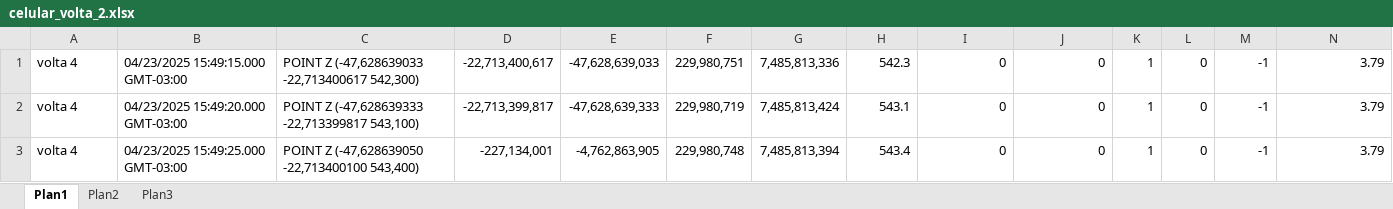
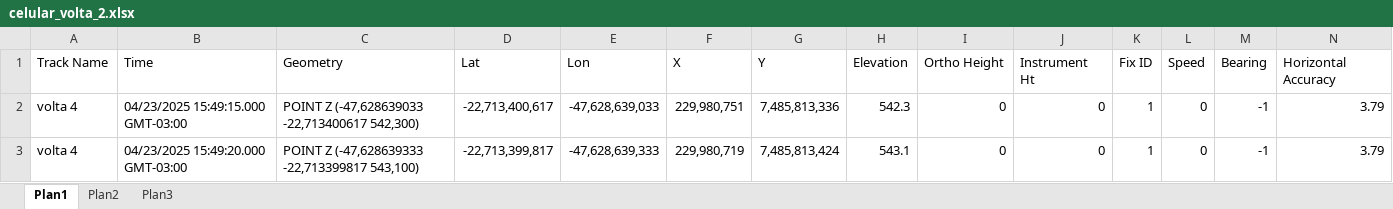
Before and after one commit to GabrielSan99/GNSS_C-A_CODE, an Excel workbook: Dados/celular_volta_2.xlsx, sheet Plan1, drawn as a sheet; only a part is shown; the shorter side is filled out with more unchanged rows; values as stored, in another font and other column widths than the file's, no borders; rows hold the shown columns only; the diff names each change by its address in the sheet, - before the commit and + after, or states it on an @@ line.

Commit message:
finished_cellphone_data

```diff
--- a/Dados/celular_volta_2.xlsx (sheet Plan1)
+++ b/Dados/celular_volta_2.xlsx (sheet Plan1)
+row 1: Track Name | Time | Geometry | Lat | Lon | X | Y | Elevation | Ortho Height | Instrument Ht | Fix ID | Speed | Bearing | Horizontal Accuracy
```
Also changed, not shown: Dados/celular_volta_4.xlsx, Dados/celular_volta_5.xlsx, 34 other files.
